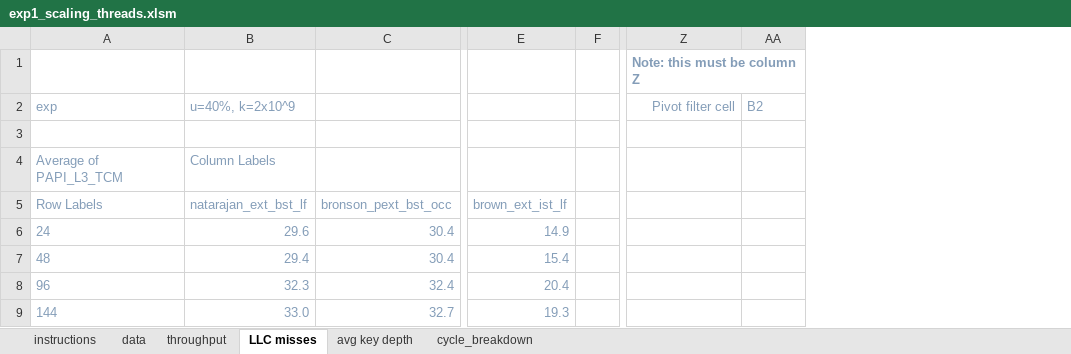
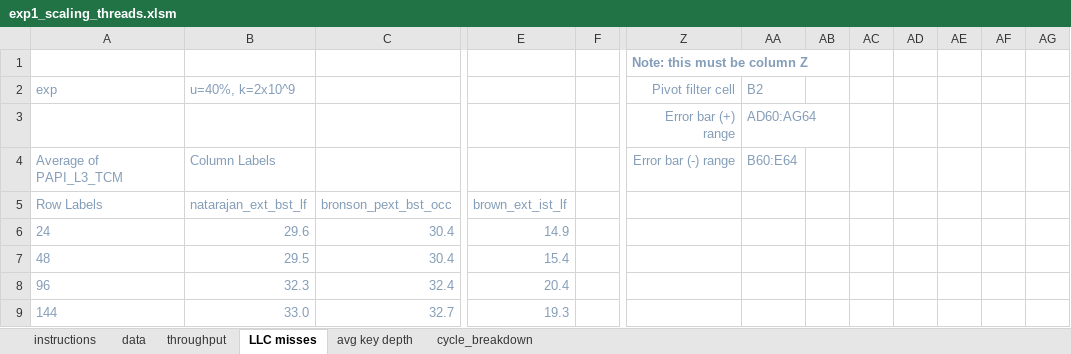
Before and after one commit to vmedv/Benchmark-v700-performance-prediction, an Excel workbook: microbench/experiments/istree_exp1_scaling_threads/exp1_scaling_threads.xlsm, sheet LLC misses, drawn as a sheet; only a part is shown, gaps mark what is left out; values as stored, in another font and other column widths than the file's, no borders; charts and pictures not drawn; removed rows and columns are numbered as before the commit, all else as after; rows hold the shown columns only; the diff covers the shown part only; the diff names each change by its address in the sheet, - before the commit and + after, or states it on an @@ line.

```diff
--- a/microbench/experiments/istree_exp1_scaling_threads/exp1_scaling_threads.xlsm (sheet LLC misses)
+++ b/microbench/experiments/istree_exp1_scaling_threads/exp1_scaling_threads.xlsm (sheet LLC misses)
-column F, empty
+column F, empty
+column AB, empty
+column AC, empty
+column AD, empty
+column AE, empty
+column AF, empty
+column AG, empty
-row 3: (empty)
+row 3:  |  |  |  |  | Error bar (+) range | AD60:AG64
-Z4: (empty)
+Z4: Error bar (-) range
-AA4: (empty)
+AA4: B60:E64
-B7: 29.4
+B7: 29.5
```
Also changed, not shown: 40 added rows, 1 removed row and 1 edited cell elsewhere in this sheet, sheet data, sheet throughput, sheet avg key depth, sheet cycle_breakdown, charts or pictures, microbench/experiments/istree_exp2_memory_static/exp2_memory_static.xlsm, microbench/experiments/istree_exp3_disable_multicounter/exp3_disable_multicounter.xlsm, 11 other files.
